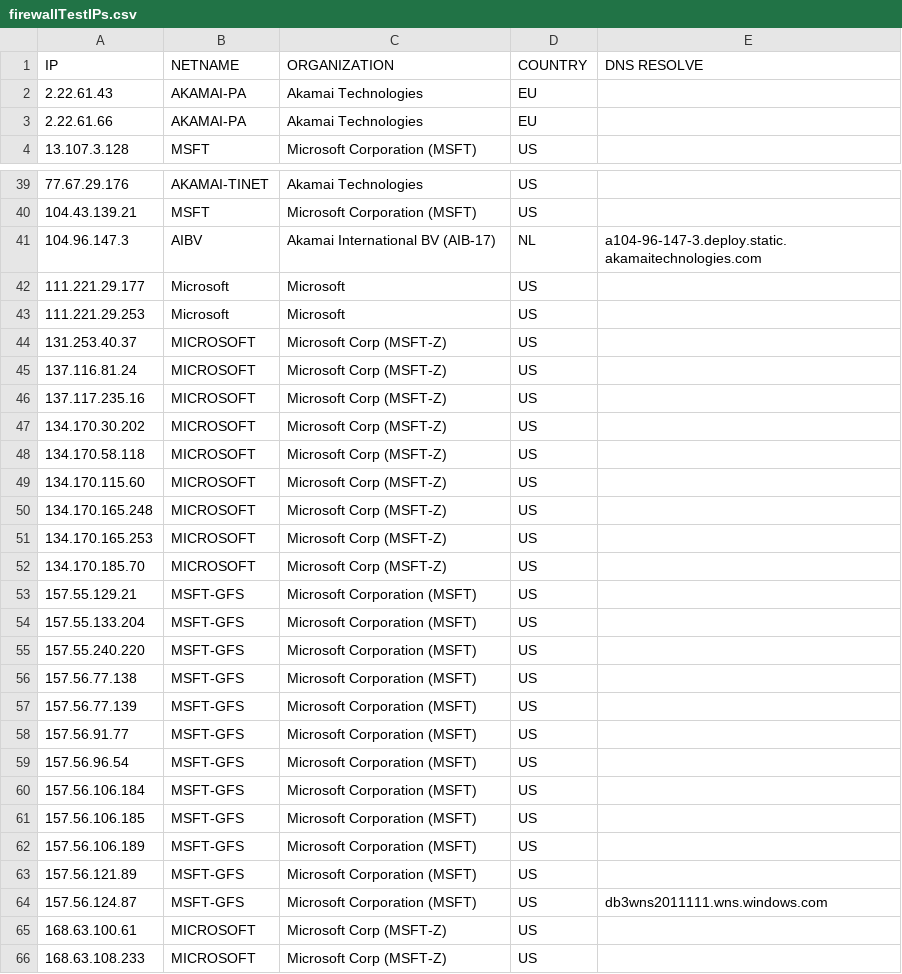
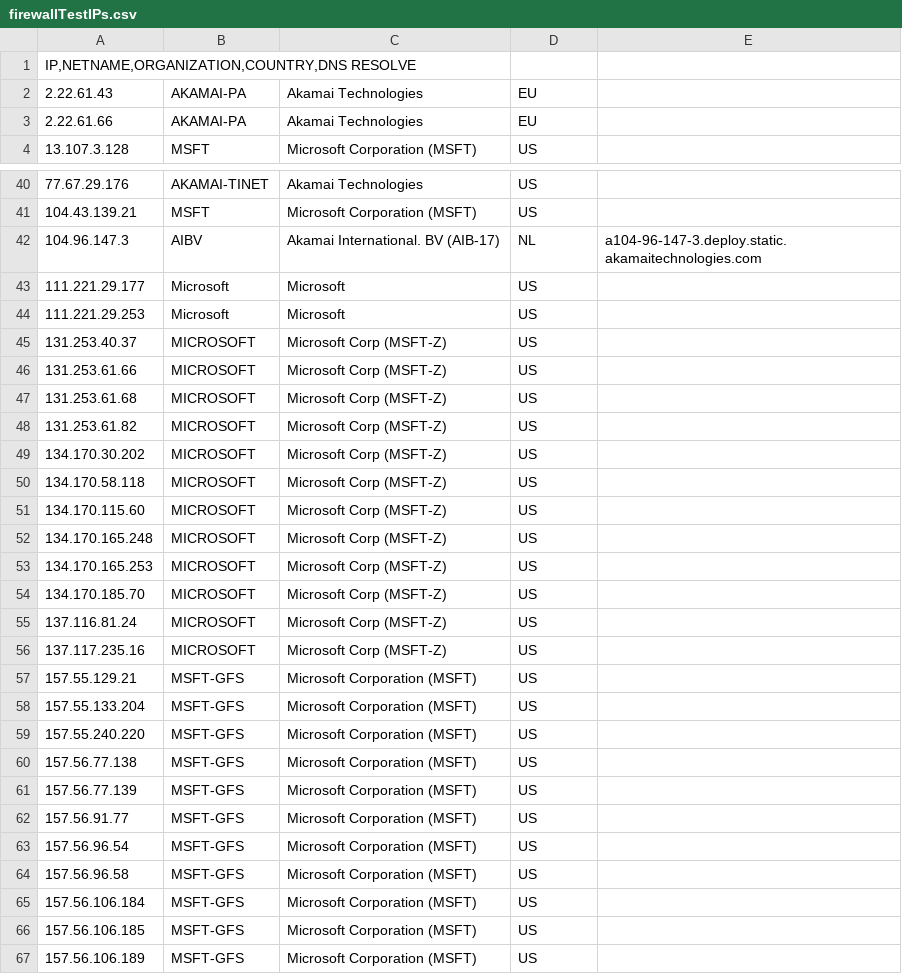
Before and after one commit to zyh001/WindowsSpyBlocker, a CSV file: firewall/firewallTestIPs.csv, drawn as a sheet; only a part is shown, gaps mark what is left out; the shorter side is filled out with more unchanged rows; the diff covers the shown part only.

```diff
--- a/firewall/firewallTestIPs.csv
+++ b/firewall/firewallTestIPs.csv
@@ -1,2 +1,2 @@
-IP;NETNAME;ORGANIZATION;COUNTRY;DNS RESOLVE
+IP,NETNAME,ORGANIZATION,COUNTRY,DNS RESOLVE
 2.22.61.43;AKAMAI-PA;Akamai Technologies;EU;
@@ -40,3 +41,3 @@ IP;NETNAME;ORGANIZATION;COUNTRY;DNS RESOLVE
 104.43.139.21;MSFT;Microsoft Corporation (MSFT);US;
-104.96.147.3;AIBV;Akamai International BV (AIB-17);NL;a104-96-147-3.deploy.static.akamaitechnologies.com
+104.96.147.3;AIBV;Akamai International. BV (AIB-17);NL;a104-96-147-3.deploy.static.akamaitechnologies.com
 111.221.29.177;Microsoft;Microsoft;US;
@@ -44,4 +45,5 @@ IP;NETNAME;ORGANIZATION;COUNTRY;DNS RESOLVE
 131.253.40.37;MICROSOFT;Microsoft Corp (MSFT-Z);US;
-137.116.81.24;MICROSOFT;Microsoft Corp (MSFT-Z);US;
-137.117.235.16;MICROSOFT;Microsoft Corp (MSFT-Z);US;
+131.253.61.66;MICROSOFT;Microsoft Corp (MSFT-Z);US;
+131.253.61.68;MICROSOFT;Microsoft Corp (MSFT-Z);US;
+131.253.61.82;MICROSOFT;Microsoft Corp (MSFT-Z);US;
 134.170.30.202;MICROSOFT;Microsoft Corp (MSFT-Z);US;
@@ -52,2 +54,4 @@ IP;NETNAME;ORGANIZATION;COUNTRY;DNS RESOLVE
 134.170.185.70;MICROSOFT;Microsoft Corp (MSFT-Z);US;
+137.116.81.24;MICROSOFT;Microsoft Corp (MSFT-Z);US;
+137.117.235.16;MICROSOFT;Microsoft Corp (MSFT-Z);US;
 157.55.129.21;MSFT-GFS;Microsoft Corporation (MSFT);US;
@@ -59,2 +63,3 @@ IP;NETNAME;ORGANIZATION;COUNTRY;DNS RESOLVE
 157.56.96.54;MSFT-GFS;Microsoft Corporation (MSFT);US;
+157.56.96.58;MSFT-GFS;Microsoft Corporation (MSFT);US;
 157.56.106.184;MSFT-GFS;Microsoft Corporation (MSFT);US;
```
Also changed, not shown: 3 added rows, 1 removed row, 1 moved row and 7 edited cells elsewhere in this file, 2 other files.
